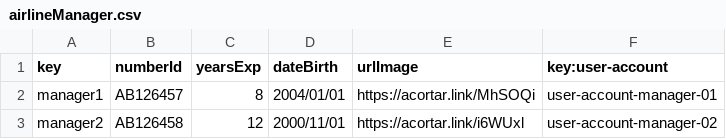
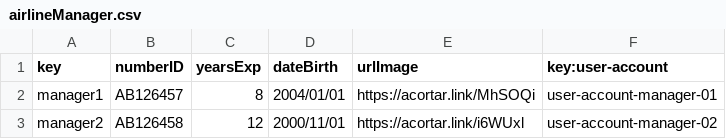
Before and after one commit to marrivbec/gii-is-DP2-C1.033, a CSV file: src/main/resources/WEB-INF/data/sample/airlineManager.csv, drawn as a sheet.

```diff
--- a/src/main/resources/WEB-INF/data/sample/airlineManager.csv
+++ b/src/main/resources/WEB-INF/data/sample/airlineManager.csv
@@ -1,2 +1,2 @@
-key,numberId,yearsExp,dateBirth,urlImage,key:user-account
+key,numberID,yearsExp,dateBirth,urlImage,key:user-account
 manager1,AB126457,8,2004/01/01,https://acortar.link/MhSOQi,user-account-manager-01
```
Also changed, not shown: src/main/resources/WEB-INF/data/sample/assistanceAgent.csv, 3 other files.
